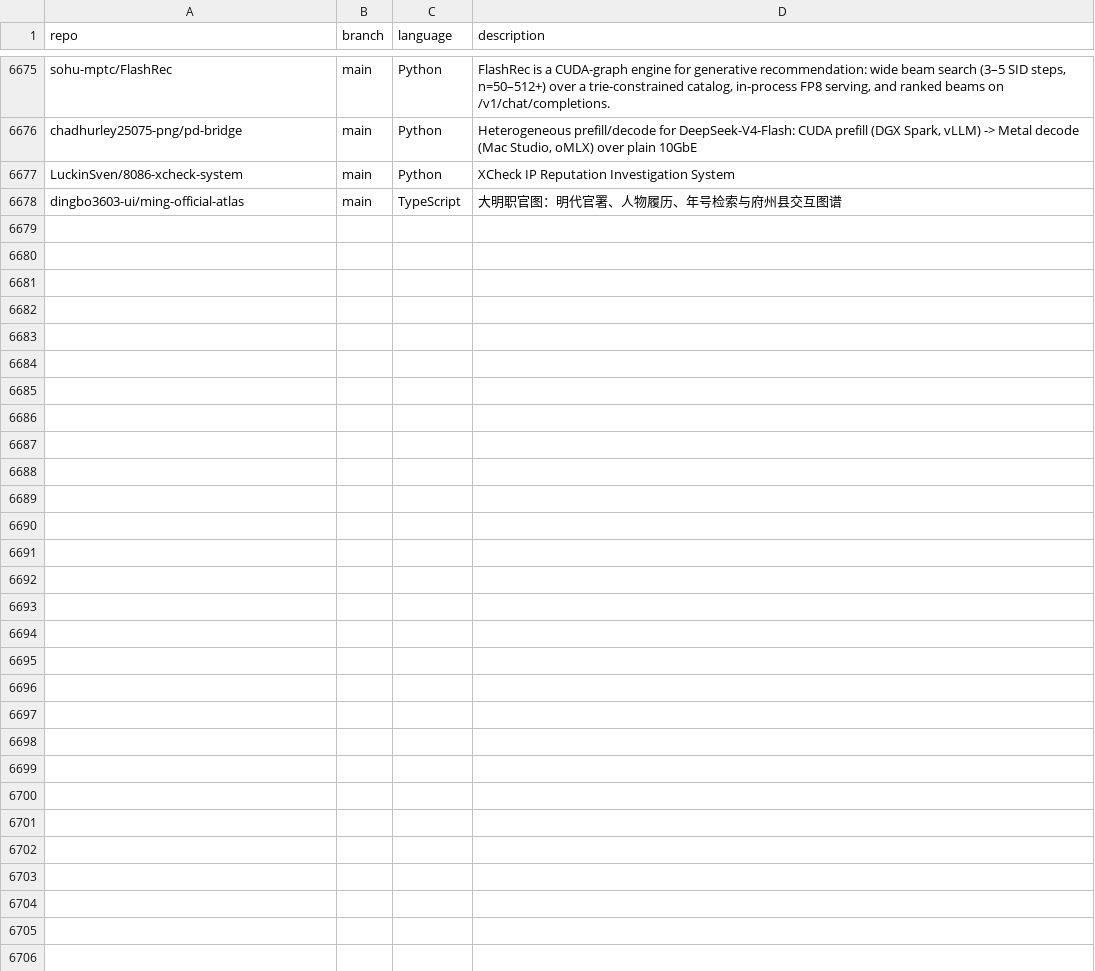
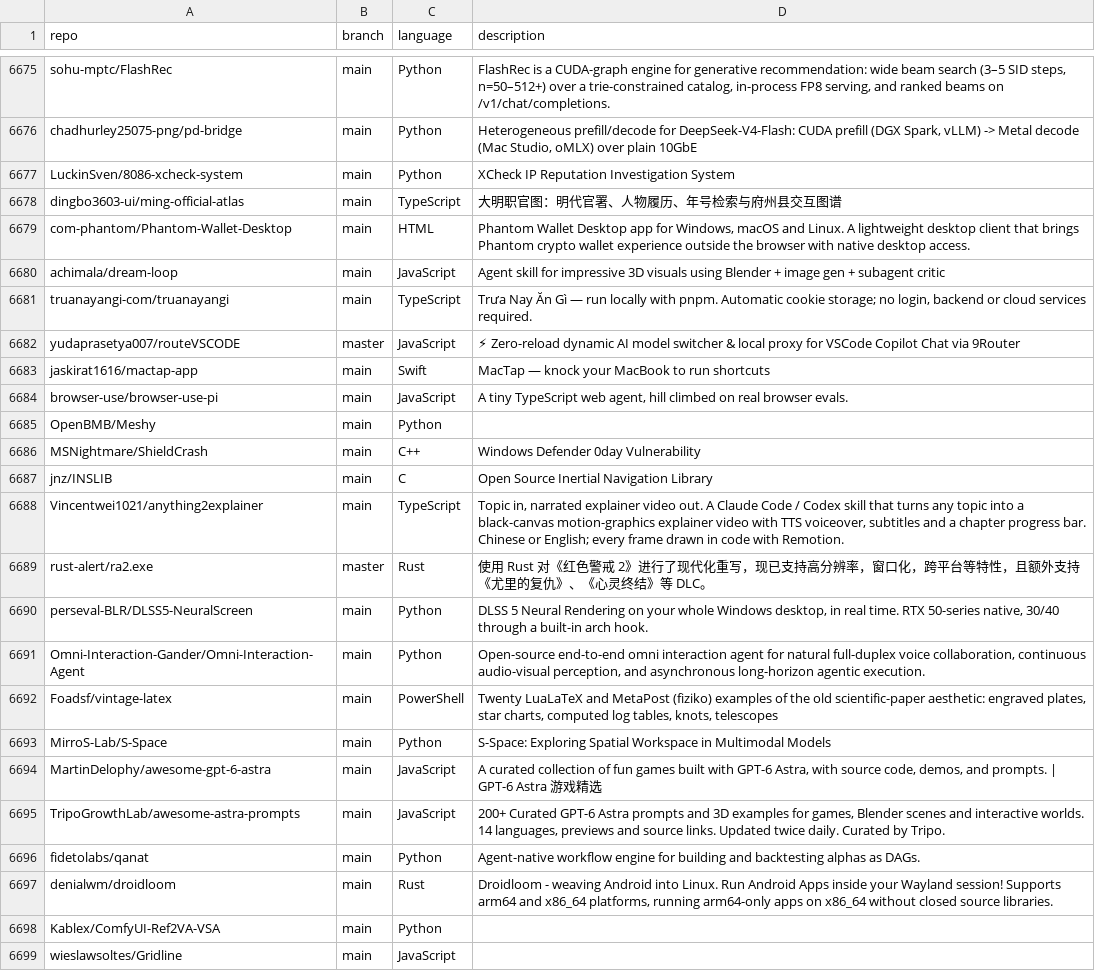
Before and after one commit to JOSIAHTHEPROGRAMMER/GitHubTree, a CSV file: _data/repositories.csv, drawn as a sheet; only a part is shown, gaps mark what is left out.

Commit message:
chore: added 21 new repos

```diff
--- a/_data/repositories.csv
+++ b/_data/repositories.csv
@@ -6678 +6678,22 @@ LuckinSven/8086-xcheck-system,main,Python,"XCheck IP Reputation Investigation Sy
 dingbo3603-ui/ming-official-atlas,main,TypeScript,"大明职官图：明代官署、人物履历、年号检索与府州县交互图谱"
+com-phantom/Phantom-Wallet-Desktop,main,HTML,"Phantom Wallet Desktop app for Windows, macOS and Linux. A lightweight desktop client that brings Phantom crypto wallet experience outside the browser with native desktop access."
+achimala/dream-loop,main,JavaScript,"Agent skill for impressive 3D visuals using Blender + image gen + subagent critic"
+truanayangi-com/truanayangi,main,TypeScript,"Trưa Nay Ăn Gì — run locally with pnpm. Automatic cookie storage; no login, backend or cloud services required."
+yudaprasetya007/routeVSCODE,master,JavaScript,"⚡ Zero-reload dynamic AI model switcher & local proxy for VSCode Copilot Chat via 9Router"
+jaskirat1616/mactap-app,main,Swift,"MacTap — knock your MacBook to run shortcuts"
+browser-use/browser-use-pi,main,JavaScript,"A tiny TypeScript web agent, hill climbed on real browser evals."
+OpenBMB/Meshy,main,Python,""
+MSNightmare/ShieldCrash,main,C++,"Windows Defender 0day Vulnerability"
+jnz/INSLIB,main,C,"Open Source Inertial Navigation Library"
+Vincentwei1021/anything2explainer,main,TypeScript,"Topic in, narrated explainer video out. A Claude Code / Codex skill that turns any topic into a black-canvas motion-graphics explainer video with TTS voiceover, subtitles and a chapter progress bar. Chinese or English; every frame drawn in code with Remotion."
+rust-alert/ra2.exe,master,Rust,"使用 Rust 对《红色警戒 2》进行了现代化重写，现已支持高分辨率，窗口化，跨平台等特性，且额外支持《尤里的复仇》、《心灵终结》等 DLC。"
+perseval-BLR/DLSS5-NeuralScreen,main,Python,"DLSS 5 Neural Rendering on your whole Windows desktop, in real time. RTX 50-series native, 30/40 through a built-in arch hook."
+Omni-Interaction-Gander/Omni-Interaction-Agent,main,Python,"Open-source end-to-end omni interaction agent for natural full-duplex voice collaboration, continuous audio-visual perception, and asynchronous long-horizon agentic execution."
+Foadsf/vintage-latex,main,PowerShell,"Twenty LuaLaTeX and MetaPost (fiziko) examples of the old scientific-paper aesthetic: engraved plates, star charts, computed log tables, knots, telescopes"
+MirroS-Lab/S-Space,main,Python,"S-Space: Exploring Spatial Workspace in Multimodal Models"
+MartinDelophy/awesome-gpt-6-astra,main,JavaScript,"A curated collection of fun games built with GPT-6 Astra, with source code, demos, and prompts. | GPT-6 Astra 游戏精选"
+TripoGrowthLab/awesome-astra-prompts,main,JavaScript,"200+ Curated GPT-6 Astra prompts and 3D examples for games, Blender scenes and interactive worlds. 14 languages, previews and source links. Updated twice daily. Curated by Tripo."
+fidetolabs/qanat,main,Python,"Agent-native workflow engine for building and backtesting alphas as DAGs."
+denialwm/droidloom,main,Rust,"Droidloom - weaving Android into Linux. Run Android Apps inside your Wayland session! Supports arm64 and x86_64 platforms, running arm64-only apps on x86_64 without closed source libraries."
+Kablex/ComfyUI-Ref2VA-VSA,main,Python,""
+wieslawsoltes/Gridline,main,JavaScript,""
```
